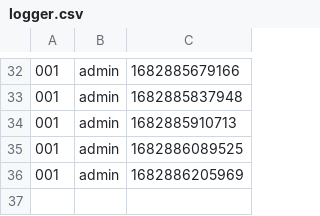
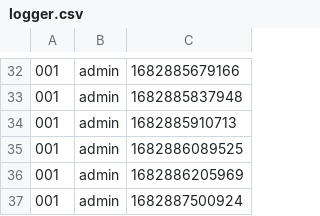
Before and after one commit to vbeeharry/uhv_COSC6342_iSMS, a CSV file: jar/logger.csv, drawn as a sheet; only a part is shown, gaps mark what is left out; the diff names each change by its address in the sheet, - before the commit and + after, or states it on an @@ line.

```diff
--- a/jar/logger.csv
+++ b/jar/logger.csv
+row 37: 001 | admin | 1682887500924
```
Also changed, not shown: jar/courses.csv, 5 other files.
